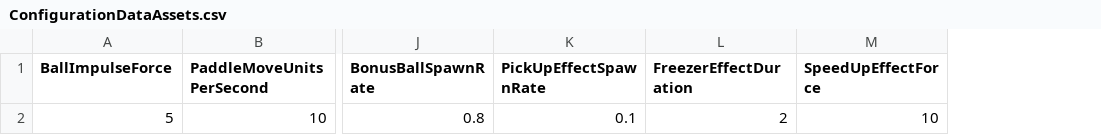
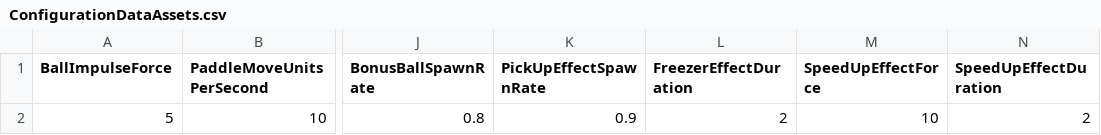
Before and after one commit to Jdandrea40/GDD2200_Fall18, a CSV file: WackyPong/Assets/StreamingAssets/ConfigurationDataAssets.csv, drawn as a sheet; only a part is shown, gaps mark what is left out; the diff names each change by its address in the sheet, - before the commit and + after, or states it on an @@ line.

Commit message:
PI 8 - v4 - Submission
-SpeedUp Does Not Work

```diff
--- a/WackyPong/Assets/StreamingAssets/ConfigurationDataAssets.csv
+++ b/WackyPong/Assets/StreamingAssets/ConfigurationDataAssets.csv
+column N (SpeedUpEffectDuration), row 2: 2
-K2 (PickUpEffectSpawnRate): 0.1
+K2 (PickUpEffectSpawnRate): 0.9
```
Also changed, not shown: 44 other files.
